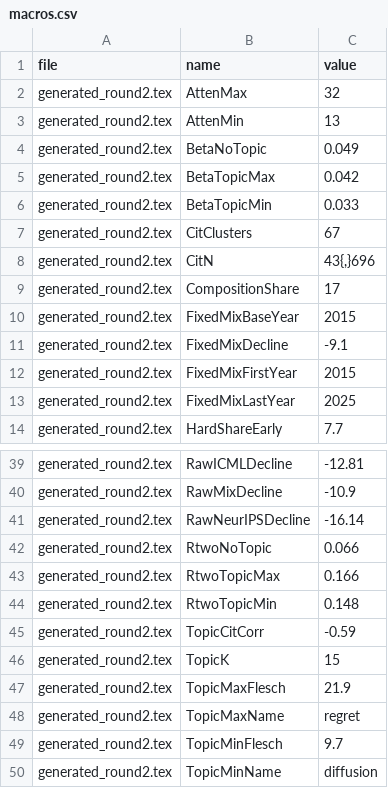
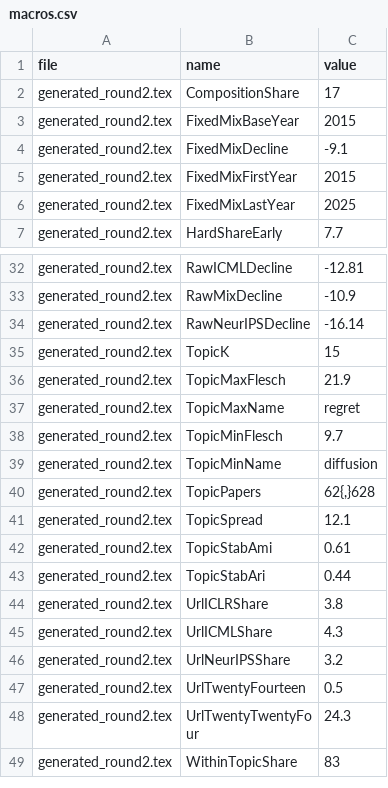
Before and after one commit to armandyam/abstract-audit, a CSV file: reference/tmlr/macros.csv, drawn as a sheet; only a part is shown, gaps mark what is left out; the shorter side is filled out with more unchanged rows; the diff names each change by its address in the sheet, - before the commit and + after, or states it on an @@ line.

```diff
--- a/reference/tmlr/macros.csv
+++ b/reference/tmlr/macros.csv
-row 2: generated_round2.tex | AttenMax | 32
-row 3: generated_round2.tex | AttenMin | 13
-row 4: generated_round2.tex | BetaNoTopic | 0.049
-row 5: generated_round2.tex | BetaTopicMax | 0.042
-row 6: generated_round2.tex | BetaTopicMin | 0.033
-row 7: generated_round2.tex | CitClusters | 67
-row 8: generated_round2.tex | CitN | 43{,}696
-row 42: generated_round2.tex | RtwoNoTopic | 0.066
-row 43: generated_round2.tex | RtwoTopicMax | 0.166
-row 44: generated_round2.tex | RtwoTopicMin | 0.148
-row 45: generated_round2.tex | TopicCitCorr | -0.59
```
Also changed, not shown: paper/tmlr/claims.csv, 16 other files.
